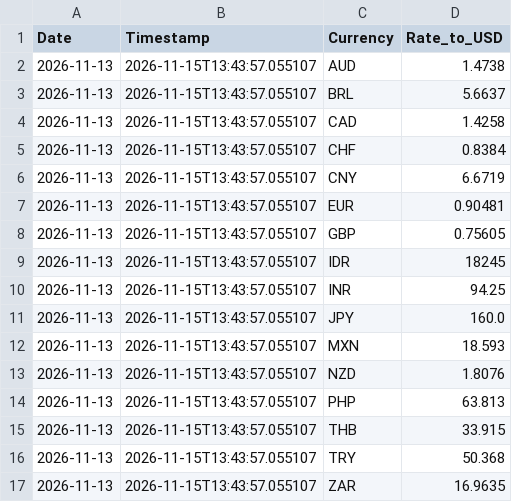
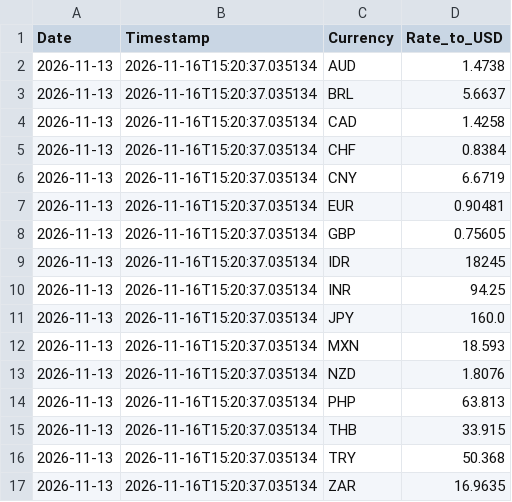
Before and after one commit to regitazakia/currency-comm-daily, a CSV file: data/currency_rates/2026-11-13.csv, drawn as a sheet.

```diff
--- a/data/currency_rates/2026-11-13.csv
+++ b/data/currency_rates/2026-11-13.csv
@@ -1,17 +1,17 @@
 Date,Timestamp,Currency,Rate_to_USD
-2026-11-13,2026-11-15T13:43:57.055107,AUD,1.4738
-2026-11-13,2026-11-15T13:43:57.055107,BRL,5.6637
-2026-11-13,2026-11-15T13:43:57.055107,CAD,1.4258
-2026-11-13,2026-11-15T13:43:57.055107,CHF,0.8384
-2026-11-13,2026-11-15T13:43:57.055107,CNY,6.6719
-2026-11-13,2026-11-15T13:43:57.055107,EUR,0.90481
-2026-11-13,2026-11-15T13:43:57.055107,GBP,0.75605
-2026-11-13,2026-11-15T13:43:57.055107,IDR,18245
-2026-11-13,2026-11-15T13:43:57.055107,INR,94.25
-2026-11-13,2026-11-15T13:43:57.055107,JPY,160.0
-2026-11-13,2026-11-15T13:43:57.055107,MXN,18.593
-2026-11-13,2026-11-15T13:43:57.055107,NZD,1.8076
-2026-11-13,2026-11-15T13:43:57.055107,PHP,63.813
-2026-11-13,2026-11-15T13:43:57.055107,THB,33.915
-2026-11-13,2026-11-15T13:43:57.055107,TRY,50.368
-2026-11-13,2026-11-15T13:43:57.055107,ZAR,16.9635
+2026-11-13,2026-11-16T15:20:37.035134,AUD,1.4738
+2026-11-13,2026-11-16T15:20:37.035134,BRL,5.6637
+2026-11-13,2026-11-16T15:20:37.035134,CAD,1.4258
+2026-11-13,2026-11-16T15:20:37.035134,CHF,0.8384
+2026-11-13,2026-11-16T15:20:37.035134,CNY,6.6719
+2026-11-13,2026-11-16T15:20:37.035134,EUR,0.90481
+2026-11-13,2026-11-16T15:20:37.035134,GBP,0.75605
+2026-11-13,2026-11-16T15:20:37.035134,IDR,18245
+2026-11-13,2026-11-16T15:20:37.035134,INR,94.25
+2026-11-13,2026-11-16T15:20:37.035134,JPY,160.0
+2026-11-13,2026-11-16T15:20:37.035134,MXN,18.593
+2026-11-13,2026-11-16T15:20:37.035134,NZD,1.8076
+2026-11-13,2026-11-16T15:20:37.035134,PHP,63.813
+2026-11-13,2026-11-16T15:20:37.035134,THB,33.915
+2026-11-13,2026-11-16T15:20:37.035134,TRY,50.368
+2026-11-13,2026-11-16T15:20:37.035134,ZAR,16.9635
```
Also changed, not shown: data/currency_rates/history.csv, data/currency_rates/latest.csv, 5 other files.
